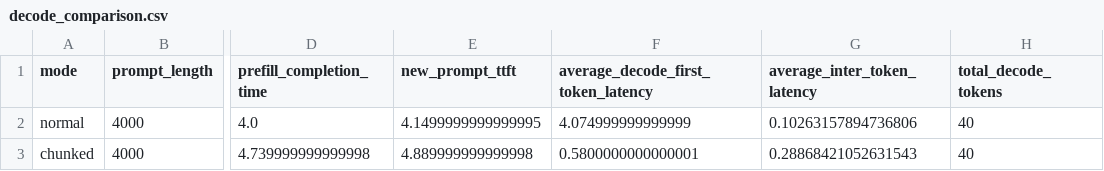
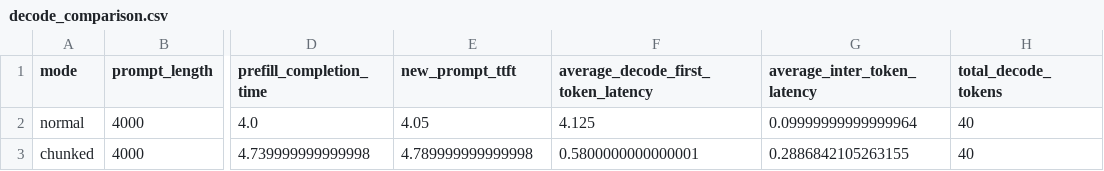
Before and after one commit to Sarvesh-Lokhande/prefill-simulator, a CSV file: results/decode_comparison.csv, drawn as a sheet; only a part is shown, gaps mark what is left out; the diff names each change by its address in the sheet, - before the commit and + after, or states it on an @@ line.

Commit message:
Add prefill benchmark experiments and graphs

```diff
--- a/results/decode_comparison.csv
+++ b/results/decode_comparison.csv
-E2 (new_prompt_ttft): 4.1499999999999995
+E2 (new_prompt_ttft): 4.05
-F2: 4.074999999999999
+F2: 4.125
-G2 (average_inter_token_latency): 0.10263157894736806
+G2 (average_inter_token_latency): 0.09999999999999964
-E3 (new_prompt_ttft): 4.889999999999998
+E3 (new_prompt_ttft): 4.789999999999998
-G3 (average_inter_token_latency): 0.28868421052631543
+G3 (average_inter_token_latency): 0.2886842105263155
```
Also changed, not shown: results/chunk_size_experiments.csv, results/chunked_events.csv, 11 other files.
